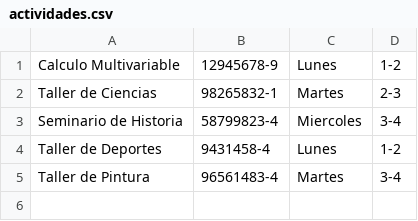
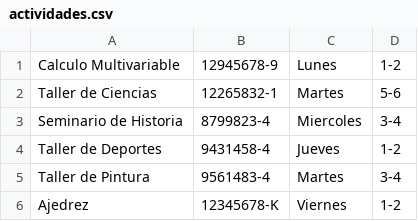
Before and after one commit to NikoNavea/ProyectoPrograAvanzada, a CSV file: actividades.csv, drawn as a sheet.

```diff
--- a/actividades.csv
+++ b/actividades.csv
@@ -1,5 +1,6 @@
 Calculo Multivariable,12945678-9,Lunes,1-2
-Taller de Ciencias,98265832-1,Martes,2-3
-Seminario de Historia,58799823-4,Miercoles,3-4
-Taller de Deportes,9431458-4,Lunes,1-2
-Taller de Pintura,96561483-4,Martes,3-4
+Taller de Ciencias,12265832-1,Martes,5-6
+Seminario de Historia,8799823-4,Miercoles,3-4
+Taller de Deportes,9431458-4,Jueves,1-2
+Taller de Pintura,9561483-4,Martes,3-4
+Ajedrez,12345678-K,Viernes,1-2
```
Also changed, not shown: alumnos.csv, encargados.csv, 16 other files.
